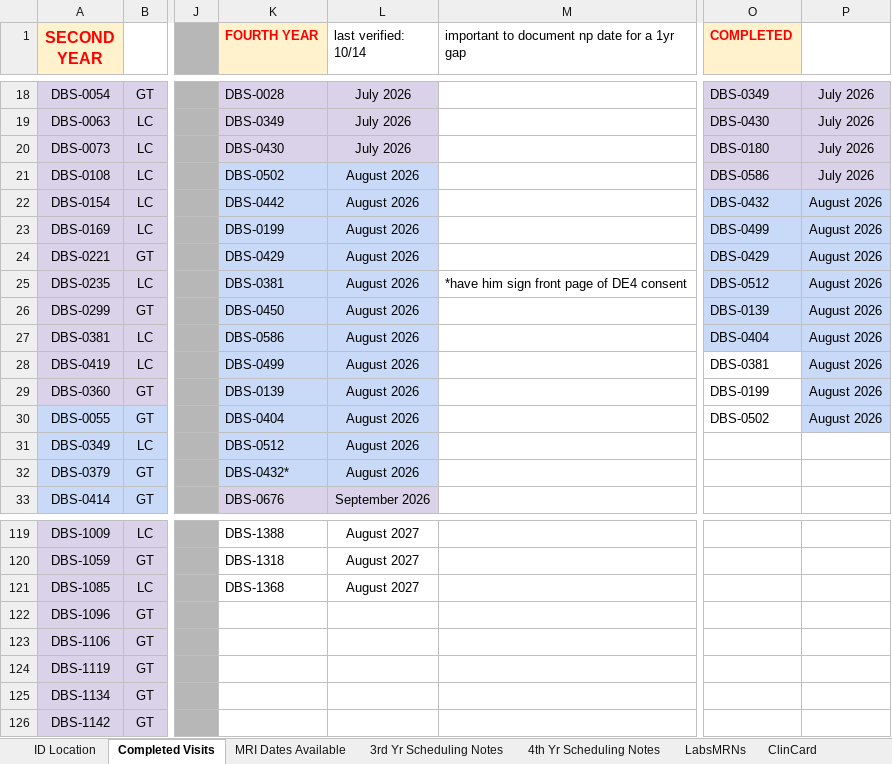
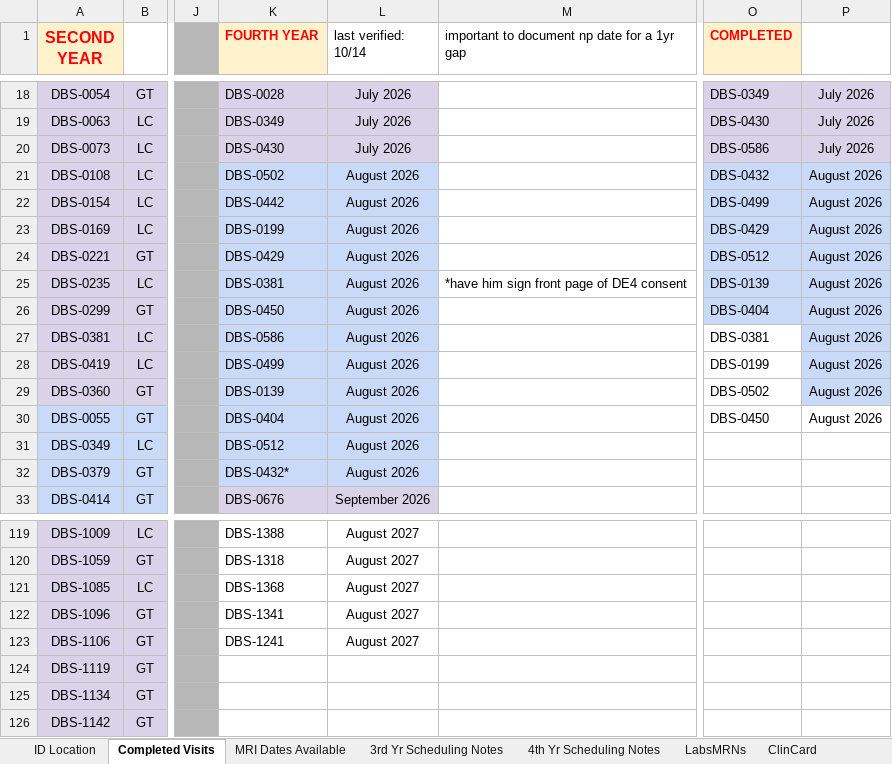
Before and after one commit to HusseinYassineMD/dbs-study-dashboard, an Excel workbook: DBS Tracker.xlsx, sheet Completed Visits, drawn as a sheet; only a part is shown, gaps mark what is left out; values as stored, in another font and other column widths than the file's, no borders; charts and pictures not drawn; the diff names each change by its address in the sheet, - before the commit and + after, or states it on an @@ line.

```diff
--- a/DBS Tracker.xlsx (sheet Completed Visits)
+++ b/DBS Tracker.xlsx (sheet Completed Visits)
-O20 (COMPLETED): DBS-0180
+O20 (COMPLETED): DBS-0586
-O21 (COMPLETED): DBS-0586
+O21 (COMPLETED): DBS-0432
-P21: July 2026
+P21: August 2026
-O22 (COMPLETED): DBS-0432
+O22 (COMPLETED): DBS-0499
-O23 (COMPLETED): DBS-0499
+O23 (COMPLETED): DBS-0429
-O24 (COMPLETED): DBS-0429
+O24 (COMPLETED): DBS-0512
-O25 (COMPLETED): DBS-0512
+O25 (COMPLETED): DBS-0139
-O26 (COMPLETED): DBS-0139
+O26 (COMPLETED): DBS-0404
-O27 (COMPLETED): DBS-0404
+O27 (COMPLETED): DBS-0381
-O27 fill: #C9DAF8
+O27 fill: none
-O28 (COMPLETED): DBS-0381
+O28 (COMPLETED): DBS-0199
-O29 (COMPLETED): DBS-0199
+O29 (COMPLETED): DBS-0502
-O30 (COMPLETED): DBS-0502
+O30 (COMPLETED): DBS-0450
-P30 fill: #C9DAF8
+P30 fill: none
-K122 (FOURTH YEAR): (empty)
+K122 (FOURTH YEAR): DBS-1341
-L122:L123 (last verified: 10/14): (empty)
+L122:L123 (last verified: 10/14): August 2027
-K123 (FOURTH YEAR): (empty)
+K123 (FOURTH YEAR): DBS-1241
```
Also changed, not shown: sheet 3rd Yr Scheduling Notes, sheet ClinCard, sheet LabsMRNs, sheet Synopsis Forms, sheet 4th Yr Scheduling Notes, sheet MRI Dates Available, charts or pictures, Monthly Meeting Updates.xlsx, 1 other file.
